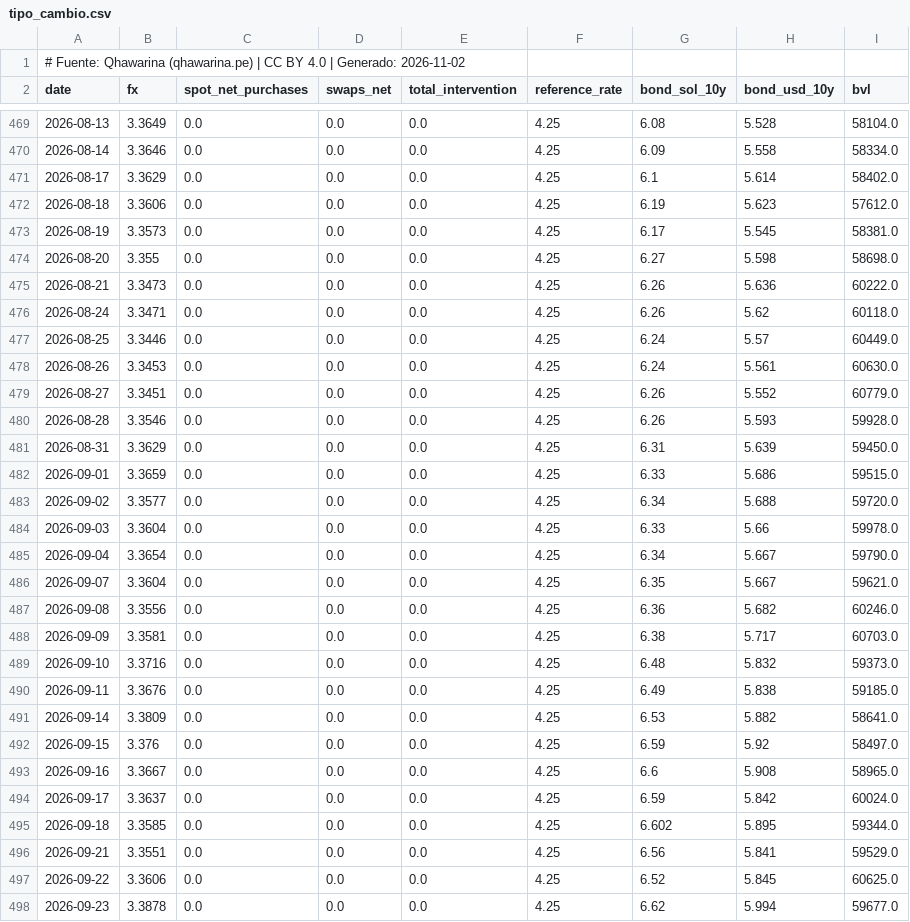
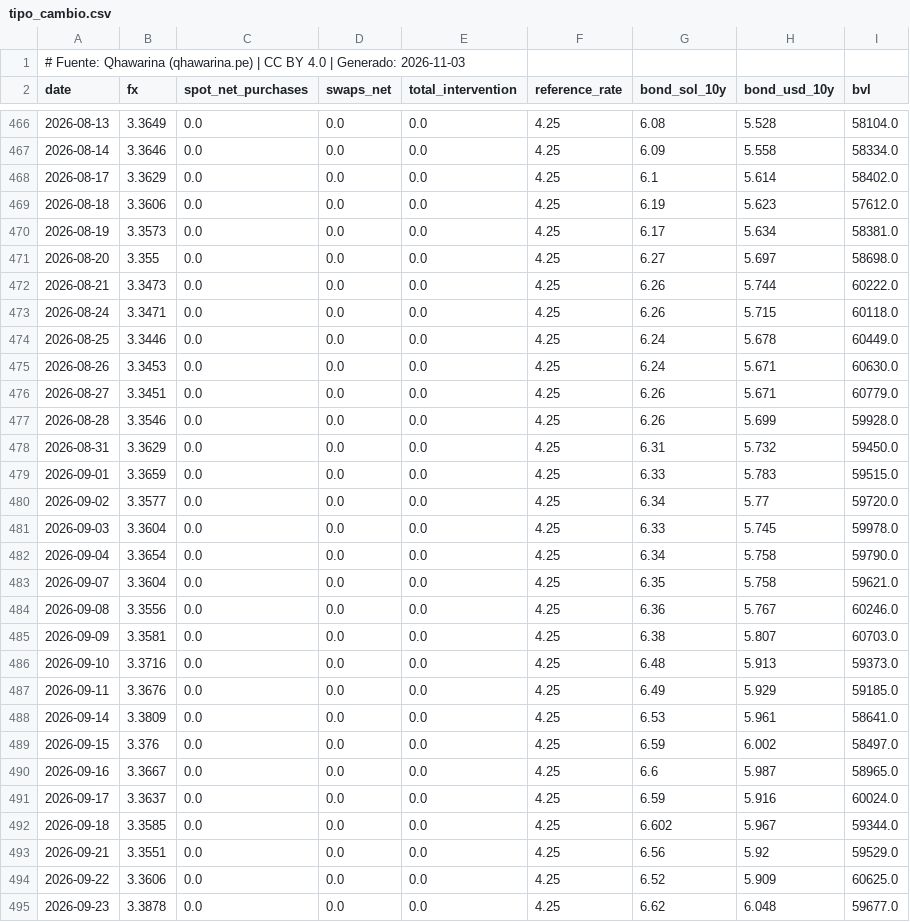
Before and after one commit to cesarchavezp29/qhawarina, a CSV file: exports/data/csv/tipo_cambio.csv, drawn as a sheet; only a part is shown, gaps mark what is left out; the diff covers the shown part only.

```diff
--- a/exports/data/csv/tipo_cambio.csv
+++ b/exports/data/csv/tipo_cambio.csv
@@ -1,2 +1,2 @@
-# Fuente: Qhawarina (qhawarina.pe) | CC BY 4.0 | Generado: 2026-11-02
+# Fuente: Qhawarina (qhawarina.pe) | CC BY 4.0 | Generado: 2026-11-03
 date,fx,spot_net_purchases,swaps_net,total_intervention,reference_rate,bond_sol_10y,bond_usd_10y,bvl
@@ -472,27 +469,27 @@ date,fx,spot_net_purchases,swaps_net,total_intervention,reference_rate,bond_sol_
 2026-08-18,3.3606,0.0,0.0,0.0,4.25,6.19,5.623,57612.0
-2026-08-19,3.3573,0.0,0.0,0.0,4.25,6.17,5.545,58381.0
-2026-08-20,3.355,0.0,0.0,0.0,4.25,6.27,5.598,58698.0
-2026-08-21,3.3473,0.0,0.0,0.0,4.25,6.26,5.636,60222.0
-2026-08-24,3.3471,0.0,0.0,0.0,4.25,6.26,5.62,60118.0
-2026-08-25,3.3446,0.0,0.0,0.0,4.25,6.24,5.57,60449.0
-2026-08-26,3.3453,0.0,0.0,0.0,4.25,6.24,5.561,60630.0
-2026-08-27,3.3451,0.0,0.0,0.0,4.25,6.26,5.552,60779.0
-2026-08-28,3.3546,0.0,0.0,0.0,4.25,6.26,5.593,59928.0
-2026-08-31,3.3629,0.0,0.0,0.0,4.25,6.31,5.639,59450.0
-2026-09-01,3.3659,0.0,0.0,0.0,4.25,6.33,5.686,59515.0
-2026-09-02,3.3577,0.0,0.0,0.0,4.25,6.34,5.688,59720.0
-2026-09-03,3.3604,0.0,0.0,0.0,4.25,6.33,5.66,59978.0
-2026-09-04,3.3654,0.0,0.0,0.0,4.25,6.34,5.667,59790.0
-2026-09-07,3.3604,0.0,0.0,0.0,4.25,6.35,5.667,59621.0
-2026-09-08,3.3556,0.0,0.0,0.0,4.25,6.36,5.682,60246.0
-2026-09-09,3.3581,0.0,0.0,0.0,4.25,6.38,5.717,60703.0
-2026-09-10,3.3716,0.0,0.0,0.0,4.25,6.48,5.832,59373.0
-2026-09-11,3.3676,0.0,0.0,0.0,4.25,6.49,5.838,59185.0
-2026-09-14,3.3809,0.0,0.0,0.0,4.25,6.53,5.882,58641.0
-2026-09-15,3.376,0.0,0.0,0.0,4.25,6.59,5.92,58497.0
-2026-09-16,3.3667,0.0,0.0,0.0,4.25,6.6,5.908,58965.0
-2026-09-17,3.3637,0.0,0.0,0.0,4.25,6.59,5.842,60024.0
-2026-09-18,3.3585,0.0,0.0,0.0,4.25,6.602,5.895,59344.0
-2026-09-21,3.3551,0.0,0.0,0.0,4.25,6.56,5.841,59529.0
-2026-09-22,3.3606,0.0,0.0,0.0,4.25,6.52,5.845,60625.0
-2026-09-23,3.3878,0.0,0.0,0.0,4.25,6.62,5.994,59677.0
+2026-08-19,3.3573,0.0,0.0,0.0,4.25,6.17,5.634,58381.0
+2026-08-20,3.355,0.0,0.0,0.0,4.25,6.27,5.697,58698.0
+2026-08-21,3.3473,0.0,0.0,0.0,4.25,6.26,5.744,60222.0
+2026-08-24,3.3471,0.0,0.0,0.0,4.25,6.26,5.715,60118.0
+2026-08-25,3.3446,0.0,0.0,0.0,4.25,6.24,5.678,60449.0
+2026-08-26,3.3453,0.0,0.0,0.0,4.25,6.24,5.671,60630.0
+2026-08-27,3.3451,0.0,0.0,0.0,4.25,6.26,5.671,60779.0
+2026-08-28,3.3546,0.0,0.0,0.0,4.25,6.26,5.699,59928.0
+2026-08-31,3.3629,0.0,0.0,0.0,4.25,6.31,5.732,59450.0
+2026-09-01,3.3659,0.0,0.0,0.0,4.25,6.33,5.783,59515.0
+2026-09-02,3.3577,0.0,0.0,0.0,4.25,6.34,5.77,59720.0
+2026-09-03,3.3604,0.0,0.0,0.0,4.25,6.33,5.745,59978.0
+2026-09-04,3.3654,0.0,0.0,0.0,4.25,6.34,5.758,59790.0
+2026-09-07,3.3604,0.0,0.0,0.0,4.25,6.35,5.758,59621.0
+2026-09-08,3.3556,0.0,0.0,0.0,4.25,6.36,5.767,60246.0
+2026-09-09,3.3581,0.0,0.0,0.0,4.25,6.38,5.807,60703.0
+2026-09-10,3.3716,0.0,0.0,0.0,4.25,6.48,5.913,59373.0
+2026-09-11,3.3676,0.0,0.0,0.0,4.25,6.49,5.929,59185.0
+2026-09-14,3.3809,0.0,0.0,0.0,4.25,6.53,5.961,58641.0
+2026-09-15,3.376,0.0,0.0,0.0,4.25,6.59,6.002,58497.0
+2026-09-16,3.3667,0.0,0.0,0.0,4.25,6.6,5.987,58965.0
+2026-09-17,3.3637,0.0,0.0,0.0,4.25,6.59,5.916,60024.0
+2026-09-18,3.3585,0.0,0.0,0.0,4.25,6.602,5.967,59344.0
+2026-09-21,3.3551,0.0,0.0,0.0,4.25,6.56,5.92,59529.0
+2026-09-22,3.3606,0.0,0.0,0.0,4.25,6.52,5.909,60625.0
+2026-09-23,3.3878,0.0,0.0,0.0,4.25,6.62,6.048,59677.0
```
Also changed, not shown: 3 added rows, 3 removed rows and 38 edited cells elsewhere in this file, exports/data/csv/indices_riesgo_mensual.csv, exports/data/csv/pbi_nowcast.csv, 10 other files.
